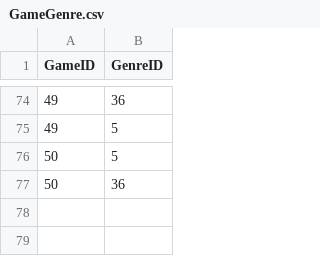
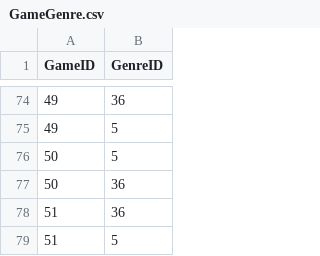
Before and after one commit to vascoalramos/my-game-stack, a CSV file: dataSets+pythonScripts/DataSets/GameGenre.csv, drawn as a sheet; only a part is shown, gaps mark what is left out.

```diff
--- a/dataSets+pythonScripts/DataSets/GameGenre.csv
+++ b/dataSets+pythonScripts/DataSets/GameGenre.csv
@@ -77 +77,3 @@ GameID,GenreID
 50,36
+51,36
+51,5
```
Also changed, not shown: dataSets+pythonScripts/DataSets/GameBelongsFranchise.csv, dataSets+pythonScripts/DataSets/GameDeveloper.csv, 2 other files.
